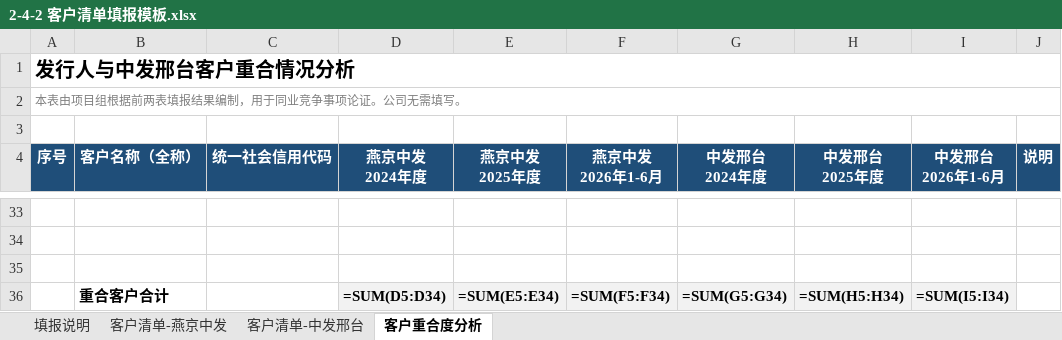
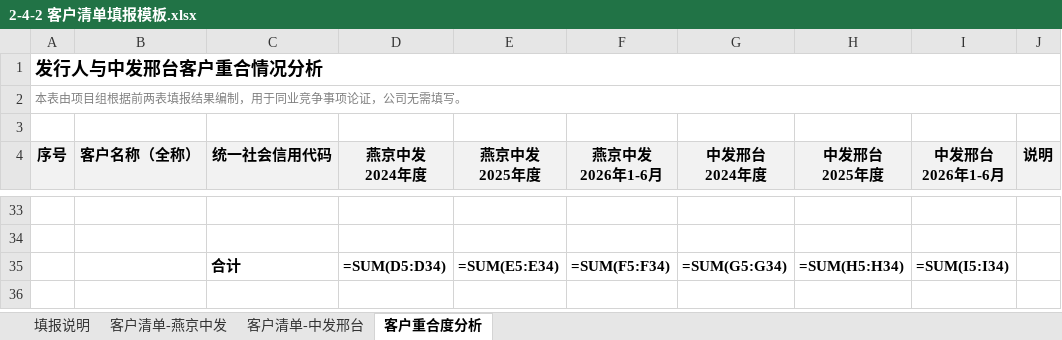
Before and after one commit to xid013-ux/JXD, an Excel workbook: output/燕京中发尽调报告/资料收集模板/2-4-2 客户清单填报模板.xlsx, sheet 客户重合度分析, drawn as a sheet; only a part is shown, gaps mark what is left out; values as stored, in another font and other column widths than the file's, no borders; formulas without a stored value are shown as written; removed rows and columns are numbered as before the commit, all else as after; the diff names each change by its address in the sheet, - before the commit and + after, or states it on an @@ line.

```diff
--- a/output/燕京中发尽调报告/资料收集模板/2-4-2 客户清单填报模板.xlsx (sheet 客户重合度分析)
+++ b/output/燕京中发尽调报告/资料收集模板/2-4-2 客户清单填报模板.xlsx (sheet 客户重合度分析)
@@ A1 text size: smaller @@
-A2 (序号): 本表由项目组根据前两表填报结果编制，用于同业竞争事项论证。公司无需填写。
+A2 (序号): 本表由项目组根据前两表填报结果编制，用于同业竞争事项论证，公司无需填写。
-A2 italic: on
+A2 italic: off
@@ A4:J4 fill: #1F4E79 → #F2F2F2, text colour: #FFFFFF → black @@
-row 35: (empty)
-B35 (客户名称（全称）): 重合客户合计
+B35 (客户名称（全称）): (empty)
-C35 (统一社会信用代码): (empty)
+C35 (统一社会信用代码): 合计
-D35:I35 fill: #F2F2F2
+D35:I35 fill: none
```
Also changed, not shown: sheet 填报说明, sheet 客户清单-燕京中发, sheet 客户清单-中发邢台, 2 other files.
